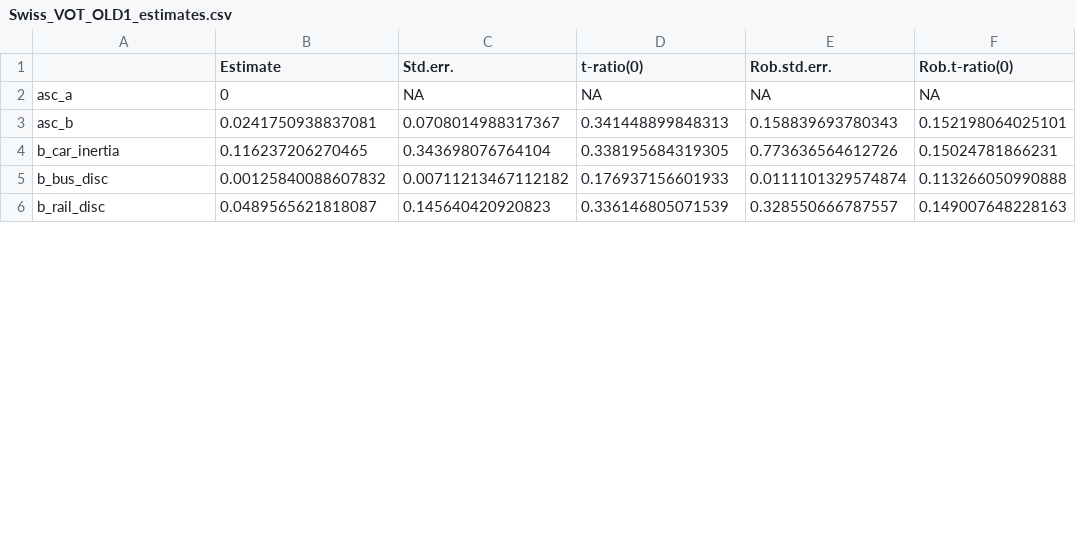
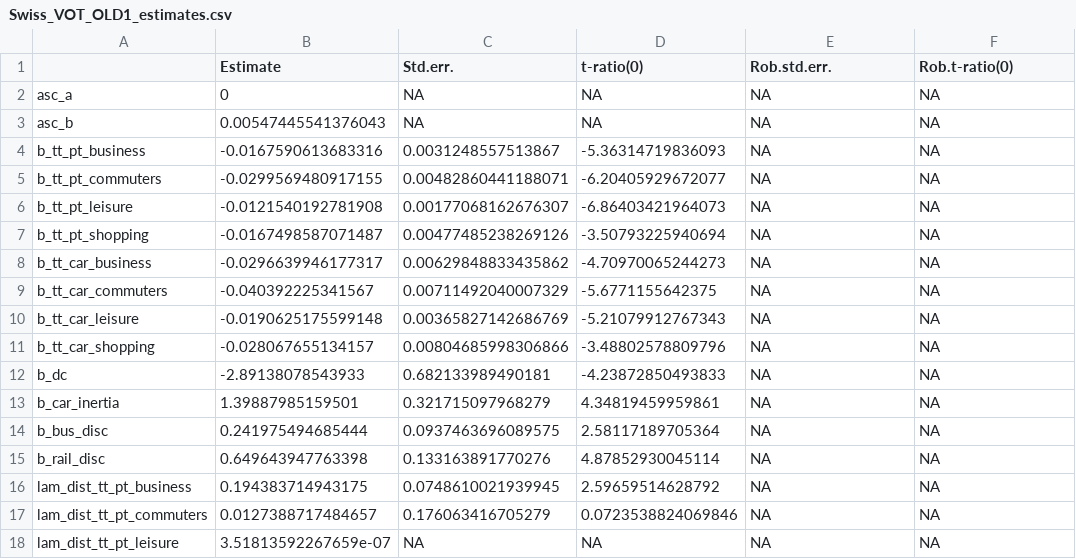
Before and after one commit to tramadoss/HW2, a CSV file: output/Swiss_VOT_OLD1_estimates.csv, drawn as a sheet; only a part is shown; the diff covers the shown part only.

```diff
--- a/output/Swiss_VOT_OLD1_estimates.csv
+++ b/output/Swiss_VOT_OLD1_estimates.csv
@@ -2,5 +2,17 @@
 "asc_a",0,NA,NA,NA,NA
-"asc_b",0.0241750938837081,0.0708014988317367,0.341448899848313,0.158839693780343,0.152198064025101
-"b_car_inertia",0.116237206270465,0.343698076764104,0.338195684319305,0.773636564612726,0.15024781866231
-"b_bus_disc",0.00125840088607832,0.00711213467112182,0.176937156601933,0.0111101329574874,0.113266050990888
-"b_rail_disc",0.0489565621818087,0.145640420920823,0.336146805071539,0.328550666787557,0.149007648228163
+"asc_b",0.00547445541376043,NA,NA,NA,NA
+"b_tt_pt_business",-0.0167590613683316,0.0031248557513867,-5.36314719836093,NA,NA
+"b_tt_pt_commuters",-0.0299569480917155,0.00482860441188071,-6.20405929672077,NA,NA
+"b_tt_pt_leisure",-0.0121540192781908,0.00177068162676307,-6.86403421964073,NA,NA
+"b_tt_pt_shopping",-0.0167498587071487,0.00477485238269126,-3.50793225940694,NA,NA
+"b_tt_car_business",-0.0296639946177317,0.00629848833435862,-4.70970065244273,NA,NA
+"b_tt_car_commuters",-0.040392225341567,0.00711492040007329,-5.6771155642375,NA,NA
+"b_tt_car_leisure",-0.0190625175599148,0.00365827142686769,-5.21079912767343,NA,NA
+"b_tt_car_shopping",-0.028067655134157,0.00804685998306866,-3.48802578809796,NA,NA
+"b_dc",-2.89138078543933,0.682133989490181,-4.23872850493833,NA,NA
+"b_car_inertia",1.39887985159501,0.321715097968279,4.34819459959861,NA,NA
+"b_bus_disc",0.241975494685444,0.0937463696089575,2.58117189705364,NA,NA
+"b_rail_disc",0.649643947763398,0.133163891770276,4.87852930045114,NA,NA
+"lam_dist_tt_pt_business",0.194383714943175,0.0748610021939945,2.59659514628792,NA,NA
+"lam_dist_tt_pt_commuters",0.0127388717484657,0.176063416705279,0.0723538824069846,NA,NA
+"lam_dist_tt_pt_leisure",3.51813592267659e-07,NA,NA,NA,NA
```
Also changed, not shown: 5 added rows and 25 edited cells elsewhere in this file, output/Swiss_VOT_estimates.csv, 12 other files.
